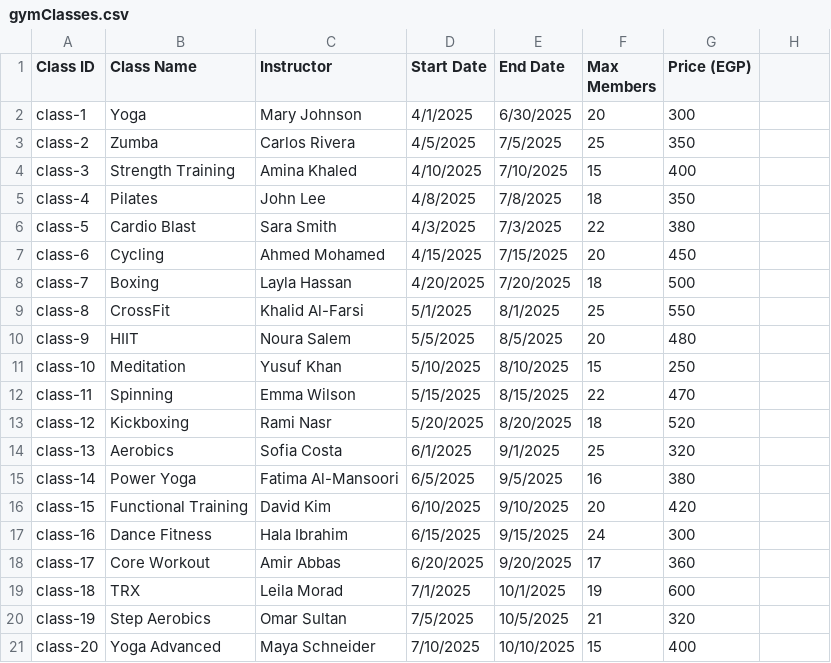
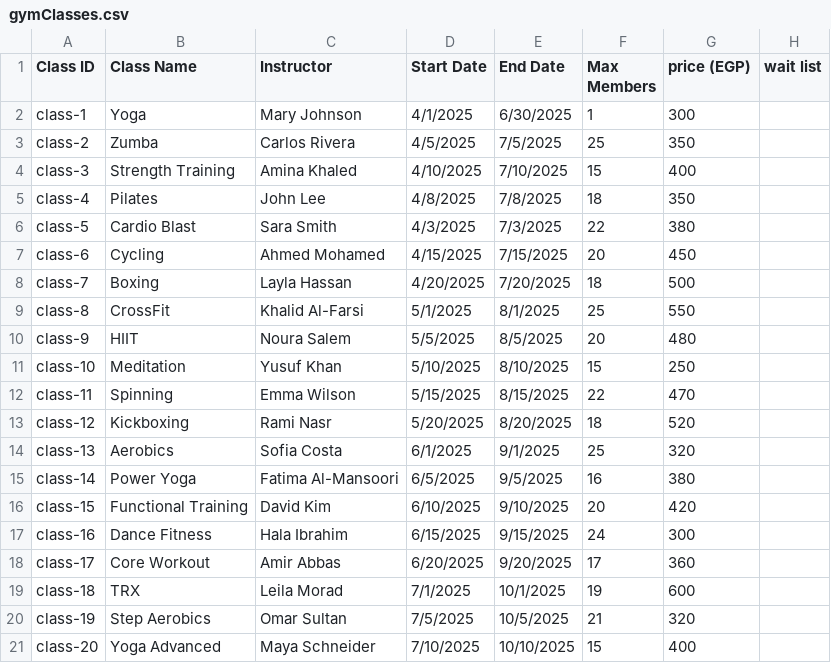
Before and after one commit to YoussifS14/GymAndPadel_management_system, a CSV file: Project_Code/Data/gymClasses.csv, drawn as a sheet; the diff names each change by its address in the sheet, - before the commit and + after, or states it on an @@ line.

```diff
--- a/Project_Code/Data/gymClasses.csv
+++ b/Project_Code/Data/gymClasses.csv
-G1: Price (EGP)
+G1: price (EGP)
-H1: (empty)
+H1: wait list
-F2 (Max Members): 20
+F2 (Max Members): 1
```
Also changed, not shown: Project_Code/Data/usrData.csv, 7 other files.
